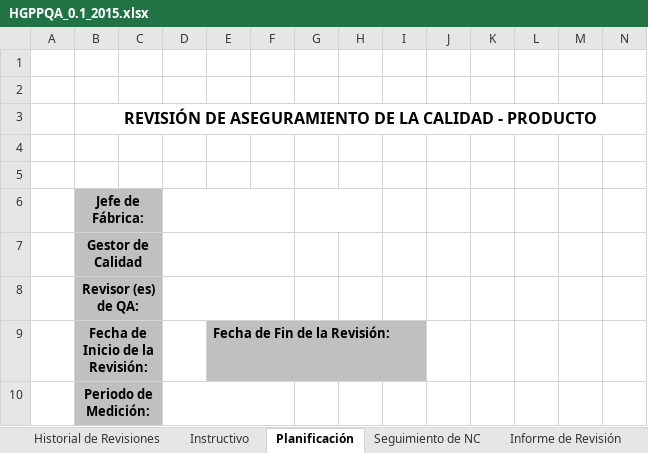
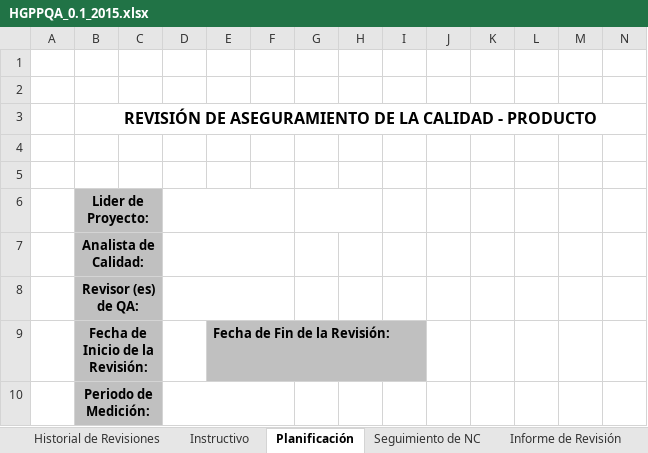
Before and after one commit to cjbensan/sistema-facturacion-inventario, an Excel workbook: CMMI-Nivel-2/PPQA/HGPPQA_0.1_2015.xlsx, sheet Planificación, drawn as a sheet; only a part is shown; values as stored, in another font and other column widths than the file's, no borders; the diff names each change by its address in the sheet, - before the commit and + after, or states it on an @@ line.

```diff
--- a/CMMI-Nivel-2/PPQA/HGPPQA_0.1_2015.xlsx (sheet Planificación)
+++ b/CMMI-Nivel-2/PPQA/HGPPQA_0.1_2015.xlsx (sheet Planificación)
-B6: Jefe de Fábrica:
+B6: Lider de Proyecto:
-B7: Gestor de Calidad
+B7: Analista de Calidad:
```
Also changed, not shown: sheet Seguimiento de NC, sheet Informe de Revisión, formulas that keep their value, charts or pictures.
